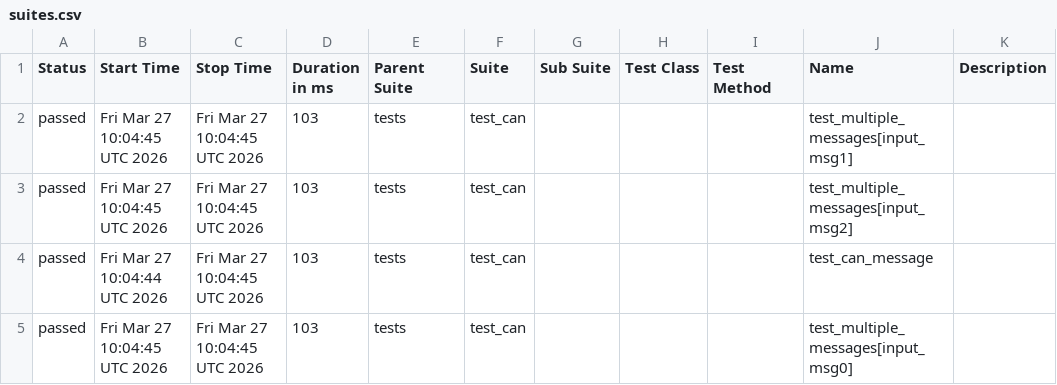
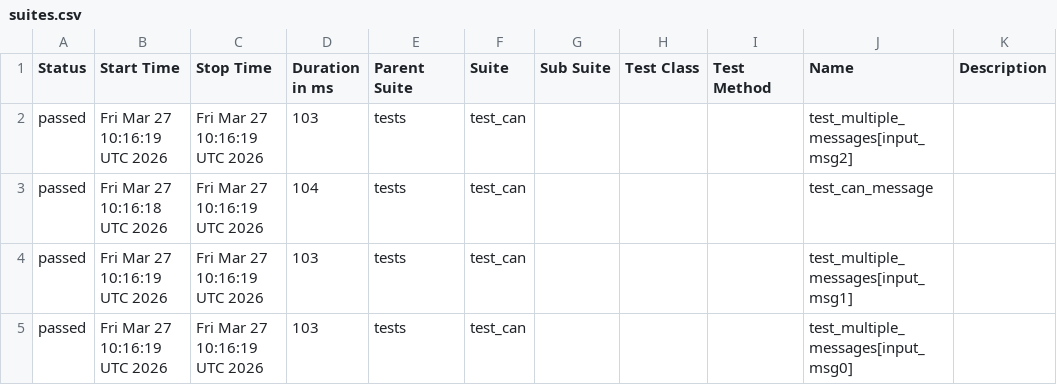
Before and after one commit to Anuj-Nagar-0910/python-testing-automation, a CSV file: data/suites.csv, drawn as a sheet.

```diff
--- a/data/suites.csv
+++ b/data/suites.csv
@@ -1,5 +1,5 @@
 "Status","Start Time","Stop Time","Duration in ms","Parent Suite","Suite","Sub Suite","Test Class","Test Method","Name","Description"
-"passed","Fri Mar 27 10:04:45 UTC 2026","Fri Mar 27 10:04:45 UTC 2026","103","tests","test_can","","","","test_multiple_messages[input_msg1]",""
-"passed","Fri Mar 27 10:04:45 UTC 2026","Fri Mar 27 10:04:45 UTC 2026","103","tests","test_can","","","","test_multiple_messages[input_msg2]",""
-"passed","Fri Mar 27 10:04:44 UTC 2026","Fri Mar 27 10:04:45 UTC 2026","103","tests","test_can","","","","test_can_message",""
-"passed","Fri Mar 27 10:04:45 UTC 2026","Fri Mar 27 10:04:45 UTC 2026","103","tests","test_can","","","","test_multiple_messages[input_msg0]",""
+"passed","Fri Mar 27 10:16:19 UTC 2026","Fri Mar 27 10:16:19 UTC 2026","103","tests","test_can","","","","test_multiple_messages[input_msg2]",""
+"passed","Fri Mar 27 10:16:18 UTC 2026","Fri Mar 27 10:16:19 UTC 2026","104","tests","test_can","","","","test_can_message",""
+"passed","Fri Mar 27 10:16:19 UTC 2026","Fri Mar 27 10:16:19 UTC 2026","103","tests","test_can","","","","test_multiple_messages[input_msg1]",""
+"passed","Fri Mar 27 10:16:19 UTC 2026","Fri Mar 27 10:16:19 UTC 2026","103","tests","test_can","","","","test_multiple_messages[input_msg0]",""
```
Also changed, not shown: 38 other files.
